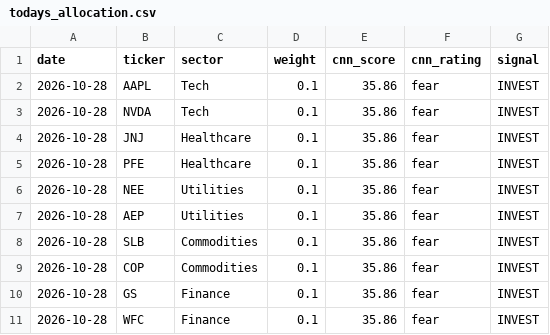
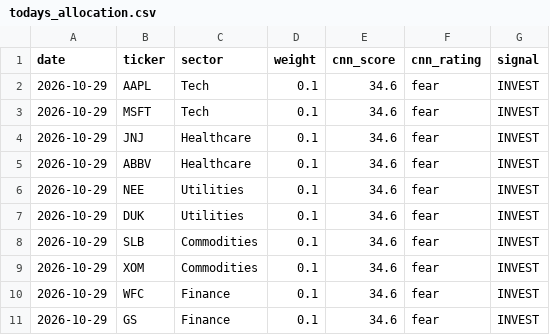
Before and after one commit to JAIDEEP-TRIP/portfolio-optimization, a CSV file: outputs/todays_allocation.csv, drawn as a sheet.

```diff
--- a/outputs/todays_allocation.csv
+++ b/outputs/todays_allocation.csv
@@ -1,11 +1,11 @@
 date,ticker,sector,weight,cnn_score,cnn_rating,signal
-2026-10-28,AAPL,Tech,0.1,35.86,fear,INVEST
-2026-10-28,NVDA,Tech,0.1,35.86,fear,INVEST
-2026-10-28,JNJ,Healthcare,0.1,35.86,fear,INVEST
-2026-10-28,PFE,Healthcare,0.1,35.86,fear,INVEST
-2026-10-28,NEE,Utilities,0.1,35.86,fear,INVEST
-2026-10-28,AEP,Utilities,0.1,35.86,fear,INVEST
-2026-10-28,SLB,Commodities,0.1,35.86,fear,INVEST
-2026-10-28,COP,Commodities,0.1,35.86,fear,INVEST
-2026-10-28,GS,Finance,0.1,35.86,fear,INVEST
-2026-10-28,WFC,Finance,0.1,35.86,fear,INVEST
+2026-10-29,AAPL,Tech,0.1,34.6,fear,INVEST
+2026-10-29,MSFT,Tech,0.1,34.6,fear,INVEST
+2026-10-29,JNJ,Healthcare,0.1,34.6,fear,INVEST
+2026-10-29,ABBV,Healthcare,0.1,34.6,fear,INVEST
+2026-10-29,NEE,Utilities,0.1,34.6,fear,INVEST
+2026-10-29,DUK,Utilities,0.1,34.6,fear,INVEST
+2026-10-29,SLB,Commodities,0.1,34.6,fear,INVEST
+2026-10-29,XOM,Commodities,0.1,34.6,fear,INVEST
+2026-10-29,WFC,Finance,0.1,34.6,fear,INVEST
+2026-10-29,GS,Finance,0.1,34.6,fear,INVEST
```
Also changed, not shown: outputs/portfolio_values.csv, outputs/summary.csv, 5 other files.
